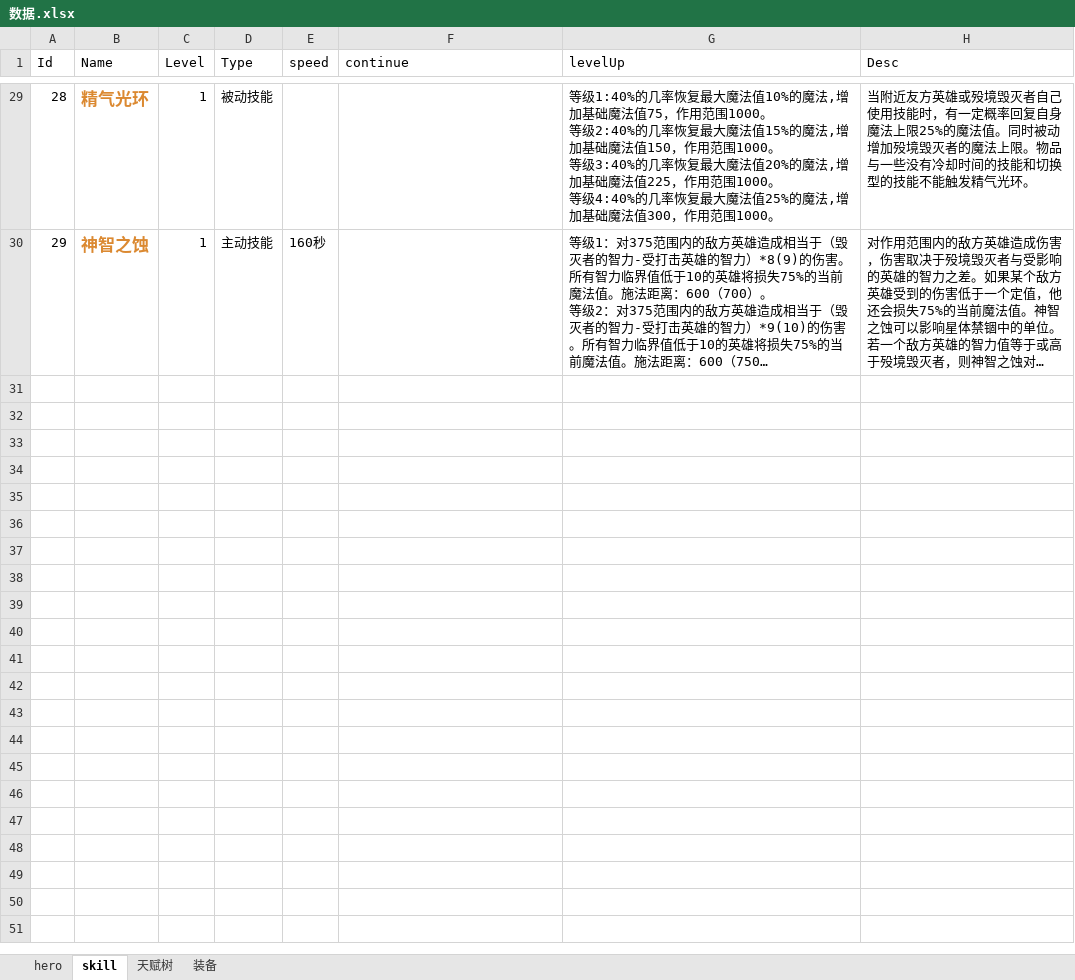
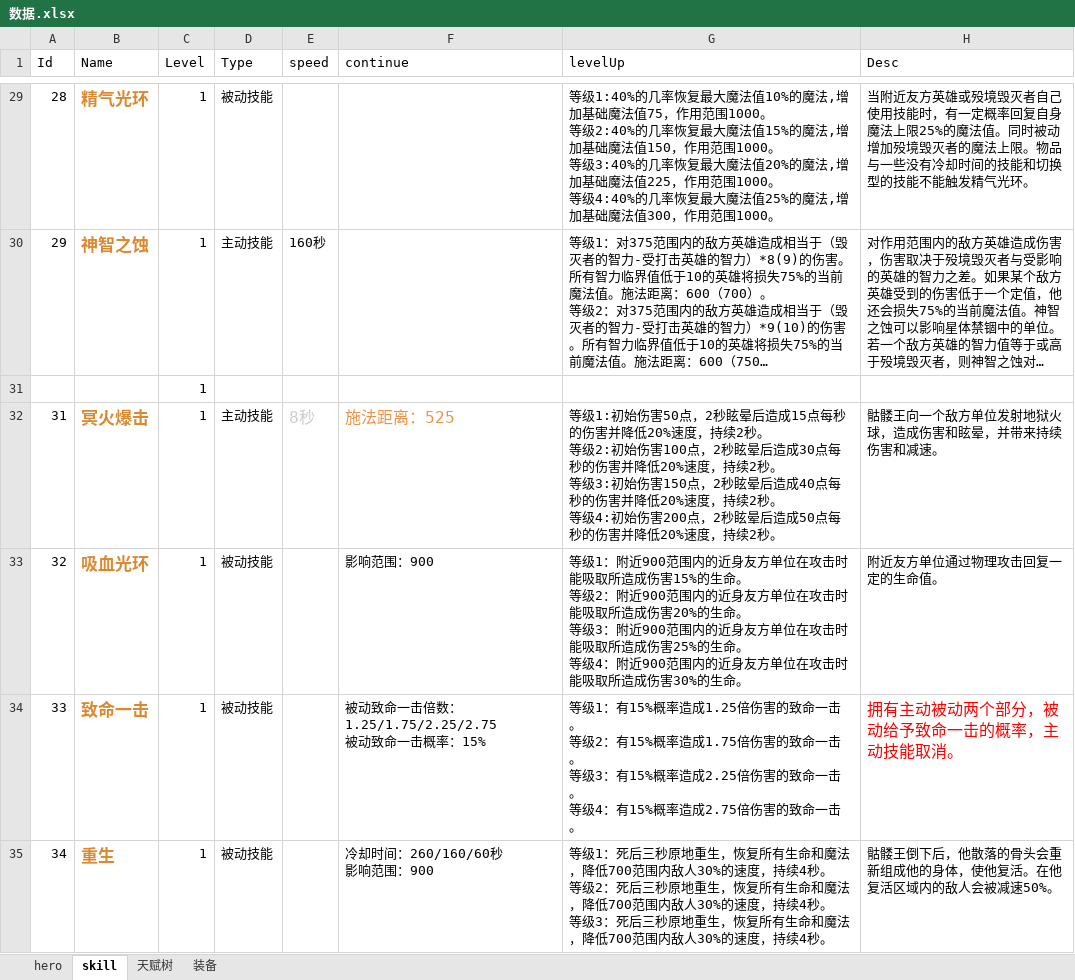
Before and after one commit to zhoulk/RTSDotaDoc, an Excel workbook: 数据.xlsx, sheet skill, drawn as a sheet; only a part is shown, gaps mark what is left out; long unchanged cells end in …; values as stored, in another font and other column widths than the file's, no borders; ↵ is a line break in a cell; the diff covers the shown part only; the diff names each change by its address in the sheet, - before the commit and + after, or states it on an @@ line.

Commit message:
Update 数据.xlsx

```diff
--- a/数据.xlsx (sheet skill)
+++ b/数据.xlsx (sheet skill)
+row 31:  |  | 1
+row 32: 31 | 冥火爆击 | 1 | 主动技能 | 8秒 | 施法距离：525 | 等级1:初始伤害50点，2秒眩晕后造成15点每秒的伤害并降低20%速度，持续2秒。 ↵ 等级2:初始伤害100点，2秒眩晕后造成30点每秒的伤害并降低20%速度，持续2秒。 ↵ 等级3:初始伤害150点，2秒眩晕后造成40点每秒的伤害并降低20%速度，持续2秒。 ↵ 等级4:初始伤害200点，2秒眩晕后造成50点每秒的伤害并降低20%速度，持续2秒。 | 骷髅王向一个敌方单位发射地狱火球，造成伤害和眩晕，并带来持续伤害和减速。
+row 33: 32 | 吸血光环 | 1 | 被动技能 |  | 影响范围：900 | 等级1：附近900范围内的近身友方单位在攻击时能吸取所造成伤害15%的生命。 ↵ 等级2：附近900范围内的近身友方单位在攻击时能吸取所造成伤害20%的生命。 ↵ 等级3：附近900范围内的近身友方单位在攻击时能吸取所造成伤害25%的生命。 ↵ 等级4：附近900范围内的近身友方单位在攻击时能吸取所造成伤害30%的生命。 | 附近友方单位通过物理攻击回复一定的生命值。
+row 34: 33 | 致命一击 | 1 | 被动技能 |  | 被动致命一击倍数：1.25/1.75/2.25/2.75 ↵ 被动致命一击概率：15% | 等级1：有15%概率造成1.25倍伤害的致命一击。 ↵ 等级2：有15%概率造成1.75倍伤害的致命一击。 ↵ 等级3：有15%概率造成2.25倍伤害的致命一击。 ↵ 等级4：有15%概率造成2.75倍伤害的致命一击。 | 拥有主动被动两个部分，被动给予致命一击的概率，主动技能取消。
+row 35: 34 | 重生 | 1 | 被动技能 |  | 冷却时间：260/160/60秒 ↵ 影响范围：900 | 等级1：死后三秒原地重生，恢复所有生命和魔法，降低700范围内敌人30%的速度，持续4秒。 ↵ 等级2：死后三秒原地重生，恢复所有生命和魔法，降低700范围内敌人30%的速度，持续4秒。 ↵ 等级3：死后三秒原地重生，恢复所有生命和魔法，降低700范围内敌人30%的速度，持续4秒。 | 骷髅王倒下后，他散落的骨头会重新组成他的身体，使他复活。在他复活区域内的敌人会被减速50%。
```
Also changed, not shown: 14 added rows elsewhere in this sheet, sheet hero, sheet 天赋树.
